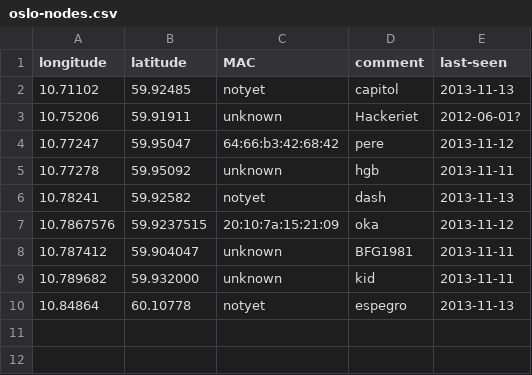
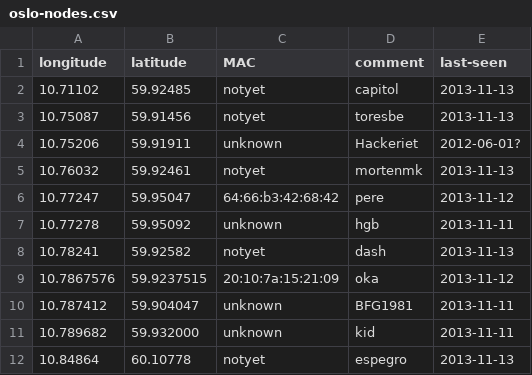
Before and after one commit to petterreinholdtsen/meshfx-node, a CSV file: oslo-nodes.csv, drawn as a sheet.

Commit message:
Two interested locations.

```diff
--- a/oslo-nodes.csv
+++ b/oslo-nodes.csv
@@ -2,3 +2,5 @@ longitude	latitude	MAC	comment	last-seen
 10.71102	59.92485	notyet	capitol	2013-11-13
+10.75087	59.91456	notyet	toresbe	2013-11-13
 10.75206	59.91911	unknown	Hackeriet	2012-06-01?
+10.76032	59.92461	notyet	mortenmk	2013-11-13
 10.77247	59.95047	64:66:b3:42:68:42	pere	2013-11-12
```
